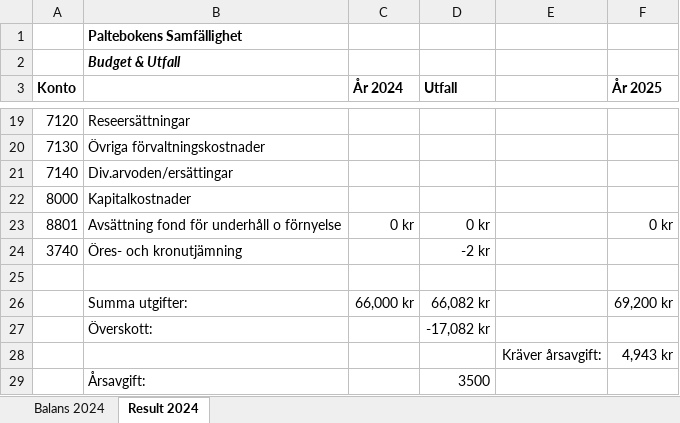
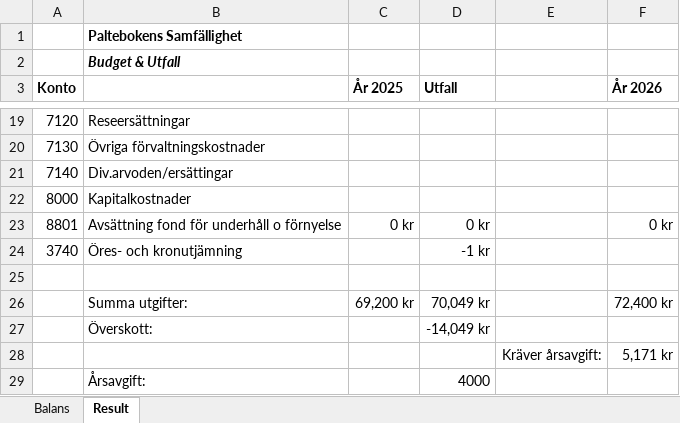
Before and after one commit to morten-krogh/palteboken, an Excel workbook: bokslut_2025/Palteboken_ekonomi_2025.xlsx, sheet Result, drawn as a sheet; only a part is shown, gaps mark what is left out; values as stored, in another font and other column widths than the file's, no borders; the diff covers the shown part only; the diff names each change by its address in the sheet, - before the commit and + after, or states it on an @@ line.

Commit message:
bokforing 2025

```diff
--- a/bokslut_2025/Palteboken_ekonomi_2025.xlsx (sheet Result)
+++ b/bokslut_2025/Palteboken_ekonomi_2025.xlsx (sheet Result)
-sheet tab: Balans 2024
+sheet tab: Balans
-sheet tab: Result 2024
+sheet tab: Result
-C3: År 2024
+C3: År 2025
-F3: År 2025
+F3: År 2026
-D24 (Utfall): -2 kr
+D24 (Utfall): -1 kr
-C26 (År 2025): 66,000 kr
+C26 (År 2025): 69,200 kr
-D26 (Utfall): 66,082 kr
+D26 (Utfall): 70,049 kr
-F26 (År 2026): 69,200 kr
+F26 (År 2026): 72,400 kr
-D27 (Utfall): -17,082 kr
+D27 (Utfall): -14,049 kr
-F28 (År 2026): 4,943 kr
+F28 (År 2026): 5,171 kr
-D29 (Utfall): 3500
+D29 (Utfall): 4000
```
Also changed, not shown: 1 added row, 1 removed row and 16 edited cells elsewhere in this sheet, sheet Balans, formulas that keep their value.
